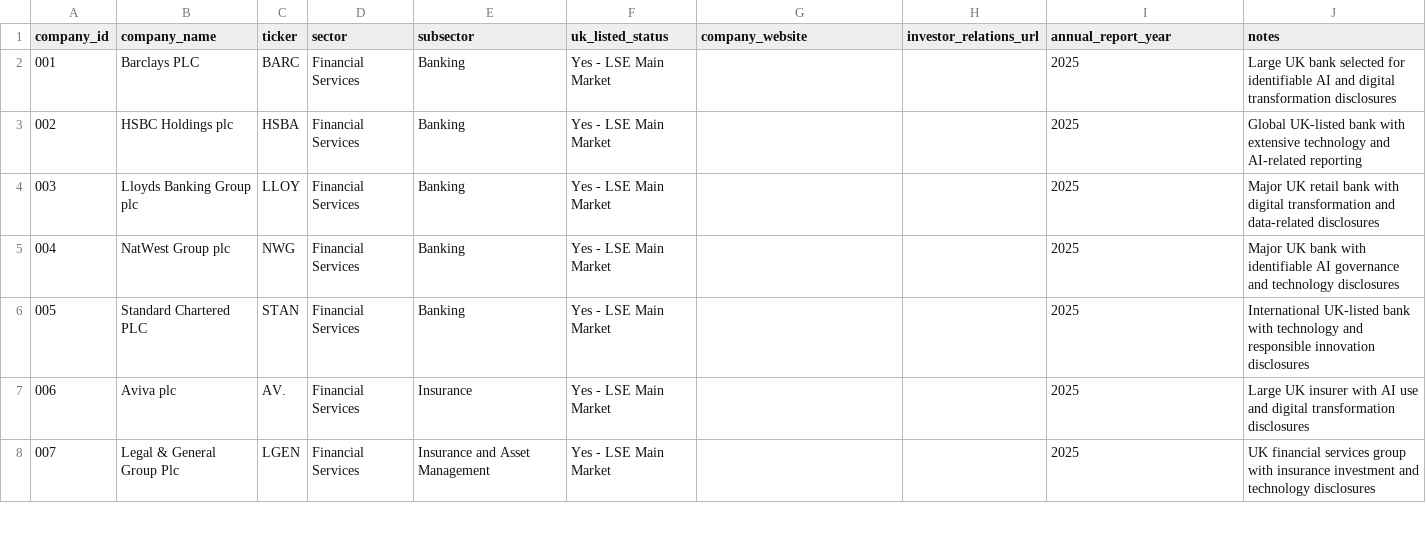
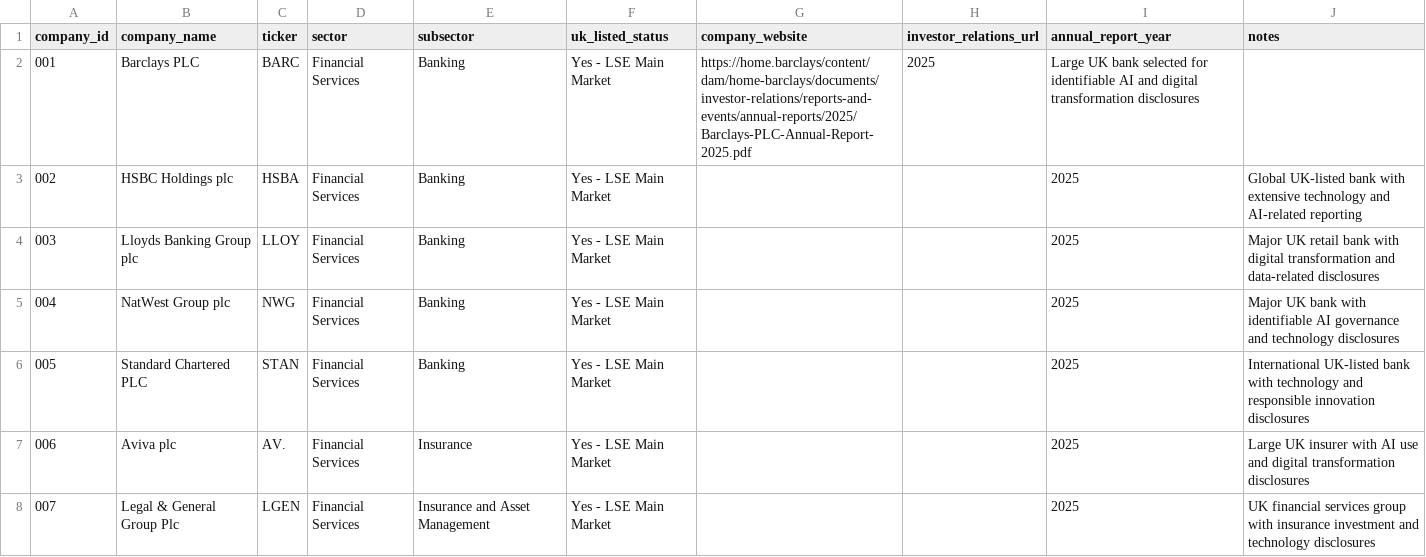
Before and after one commit to Nomso-1/ai-transparency-uk-firms, a CSV file: data/company_master_list.csv, drawn as a sheet; only a part is shown.

Commit message:
Add Barclays website and investor relations source
Added company website for Barclays PLC in the master list.

```diff
--- a/data/company_master_list.csv
+++ b/data/company_master_list.csv
@@ -1,3 +1,3 @@
 company_id,company_name,ticker,sector,subsector,uk_listed_status,company_website,investor_relations_url,annual_report_year,notes
-001,Barclays PLC,BARC,Financial Services,Banking,Yes - LSE Main Market,,,2025,Large UK bank selected for identifiable AI and digital transformation disclosures
+001,Barclays PLC,BARC,Financial Services,Banking,Yes - LSE Main Market,https://home.barclays/content/dam/home-barclays/documents/investor-relations/reports-and-events/annual-reports/2025/Barclays-PLC-Annual-Report-2025.pdf,2025,Large UK bank selected for identifiable AI and digital transformation disclosures
 002,HSBC Holdings plc,HSBA,Financial Services,Banking,Yes - LSE Main Market,,,2025,Global UK-listed bank with extensive technology and AI-related reporting
```
